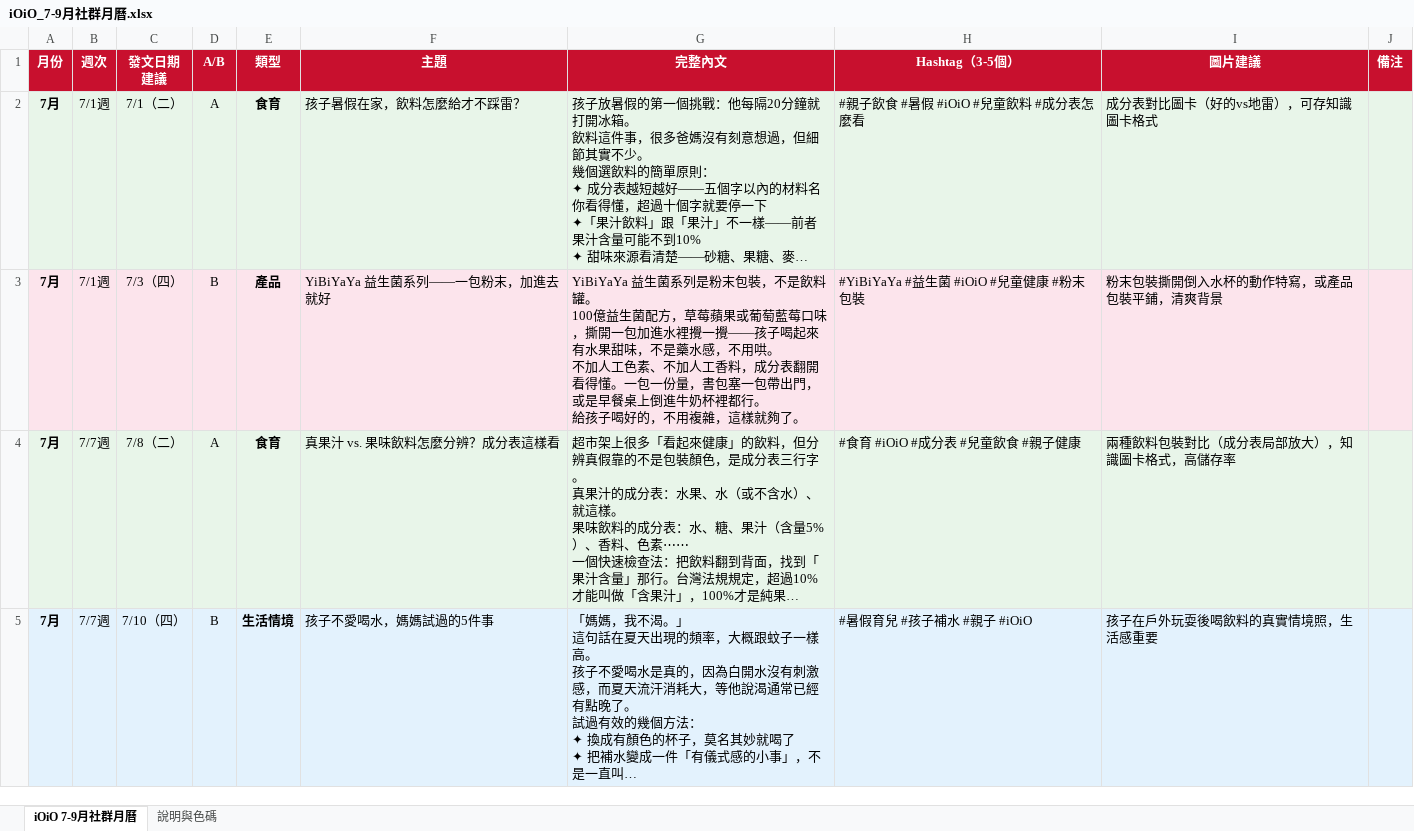
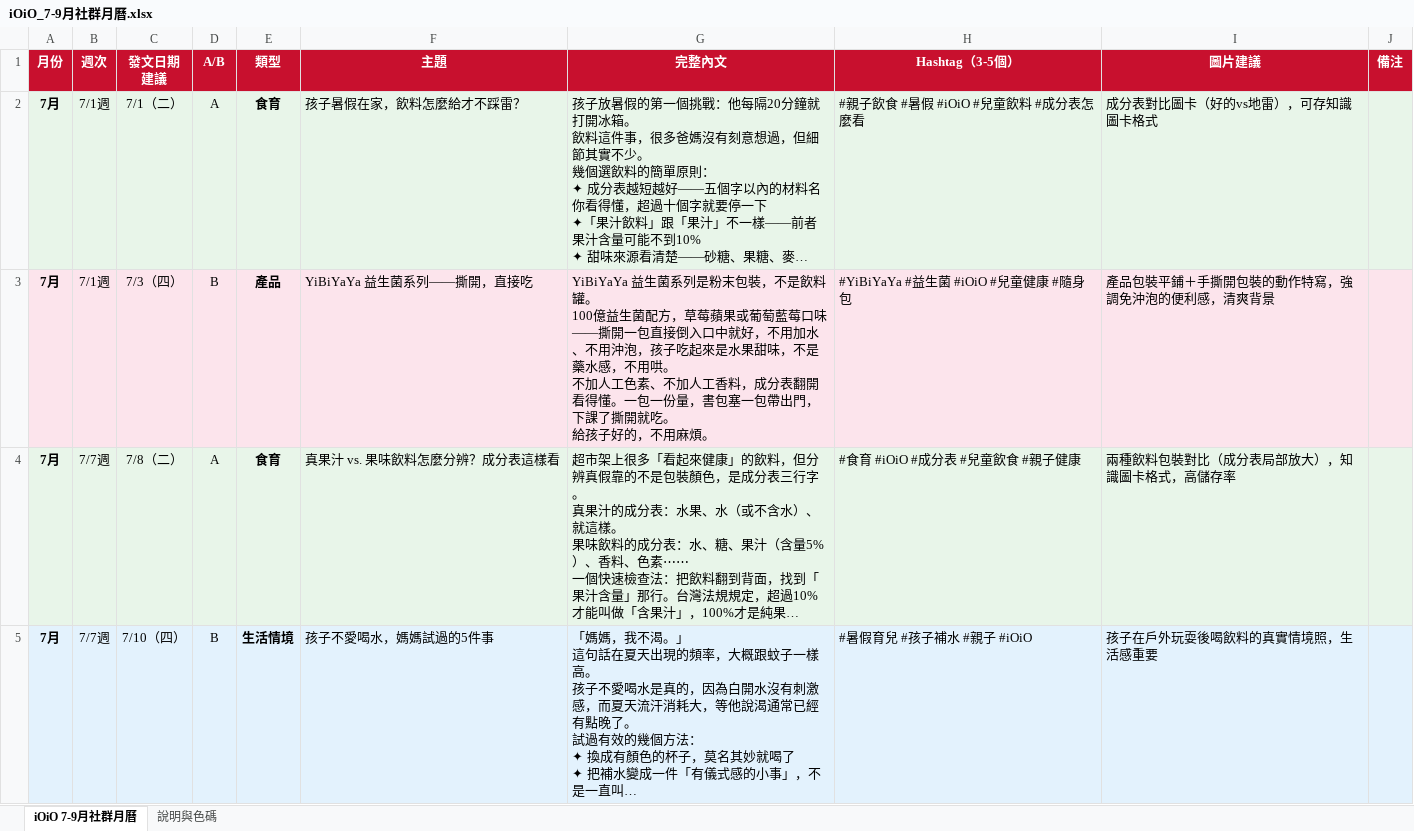
Before and after one commit to shulingmarketing-svg/-, an Excel workbook: iOiO_7-9月社群月曆.xlsx, sheet iOiO 7-9月社群月曆, drawn as a sheet; only a part is shown; long unchanged cells end in …; values as stored, in another font and other column widths than the file's, no borders; ↵ is a line break in a cell; the diff names each change by its address in the sheet, - before the commit and + after, or states it on an @@ line.

```diff
--- a/iOiO_7-9月社群月曆.xlsx (sheet iOiO 7-9月社群月曆)
+++ b/iOiO_7-9月社群月曆.xlsx (sheet iOiO 7-9月社群月曆)
-F3 (主題): YiBiYaYa 益生菌系列——一包粉末，加進去就好
+F3 (主題): YiBiYaYa 益生菌系列——撕開，直接吃
-G3 (完整內文): …藍莓口味，撕開一包加進水裡攪一攪——孩子喝起來有水果甜味，不是藥水感，不用哄。 ↵ 不加人工色素、不加人工香料，成分表翻開看得懂。一包一份量，書包塞一包帶出門，或是早餐桌上倒進牛奶杯裡都行。 ↵ 給孩子喝好的，不用複雜，這樣就夠了。
+G3 (完整內文): …藍莓口味——撕開一包直接倒入口中就好，不用加水、不用沖泡，孩子吃起來是水果甜味，不是藥水感，不用哄。 ↵ 不加人工色素、不加人工香料，成分表翻開看得懂。一包一份量，書包塞一包帶出門，下課了撕開就吃。 ↵ 給孩子好的，不用麻煩。
-H3 (Hashtag（3-5個）): #YiBiYaYa #益生菌 #iOiO #兒童健康 #粉末包裝
+H3 (Hashtag（3-5個）): #YiBiYaYa #益生菌 #iOiO #兒童健康 #隨身包
-I3 (圖片建議): 粉末包裝撕開倒入水杯的動作特寫，或產品包裝平鋪，清爽背景
+I3 (圖片建議): 產品包裝平鋪＋手撕開包裝的動作特寫，強調免沖泡的便利感，清爽背景
```
Also changed, not shown: 1 other file.
